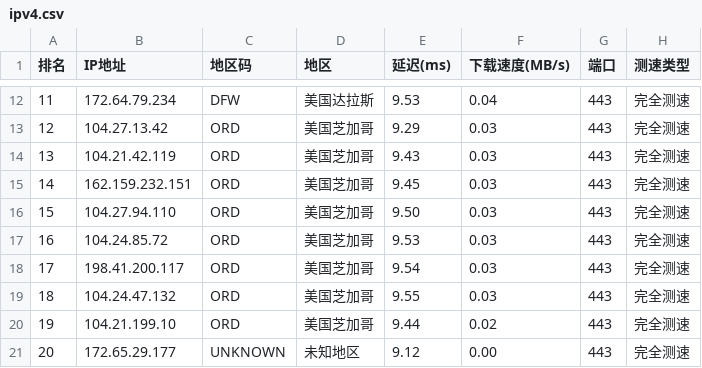
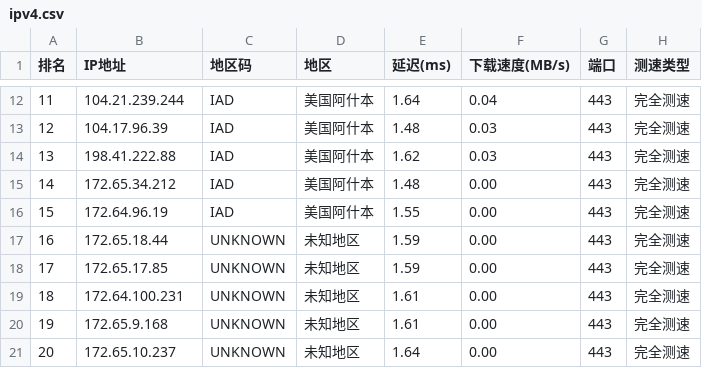
Before and after one commit to ZQ-JACKY/ZQ-CloudFlareScan, a CSV file: ipv4.csv, drawn as a sheet; only a part is shown, gaps mark what is left out; the diff covers the shown part only.

```diff
--- a/ipv4.csv
+++ b/ipv4.csv
@@ -12,10 +12,10 @@
-11,172.64.79.234,DFW,美国达拉斯,9.53,0.04,443,完全测速
-12,104.27.13.42,ORD,美国芝加哥,9.29,0.03,443,完全测速
-13,104.21.42.119,ORD,美国芝加哥,9.43,0.03,443,完全测速
-14,162.159.232.151,ORD,美国芝加哥,9.45,0.03,443,完全测速
-15,104.27.94.110,ORD,美国芝加哥,9.50,0.03,443,完全测速
-16,104.24.85.72,ORD,美国芝加哥,9.53,0.03,443,完全测速
-17,198.41.200.117,ORD,美国芝加哥,9.54,0.03,443,完全测速
-18,104.24.47.132,ORD,美国芝加哥,9.55,0.03,443,完全测速
-19,104.21.199.10,ORD,美国芝加哥,9.44,0.02,443,完全测速
-20,172.65.29.177,UNKNOWN,未知地区,9.12,0.00,443,完全测速
+11,104.21.239.244,IAD,美国阿什本,1.64,0.04,443,完全测速
+12,104.17.96.39,IAD,美国阿什本,1.48,0.03,443,完全测速
+13,198.41.222.88,IAD,美国阿什本,1.62,0.03,443,完全测速
+14,172.65.34.212,IAD,美国阿什本,1.48,0.00,443,完全测速
+15,172.64.96.19,IAD,美国阿什本,1.55,0.00,443,完全测速
+16,172.65.18.44,UNKNOWN,未知地区,1.59,0.00,443,完全测速
+17,172.65.17.85,UNKNOWN,未知地区,1.59,0.00,443,完全测速
+18,172.64.100.231,UNKNOWN,未知地区,1.61,0.00,443,完全测速
+19,172.65.9.168,UNKNOWN,未知地区,1.61,0.00,443,完全测速
+20,172.65.10.237,UNKNOWN,未知地区,1.64,0.00,443,完全测速
```
Also changed, not shown: 45 edited cells elsewhere in this file.
